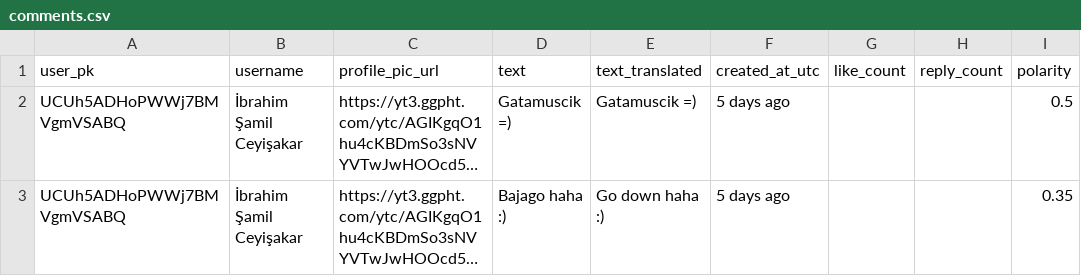
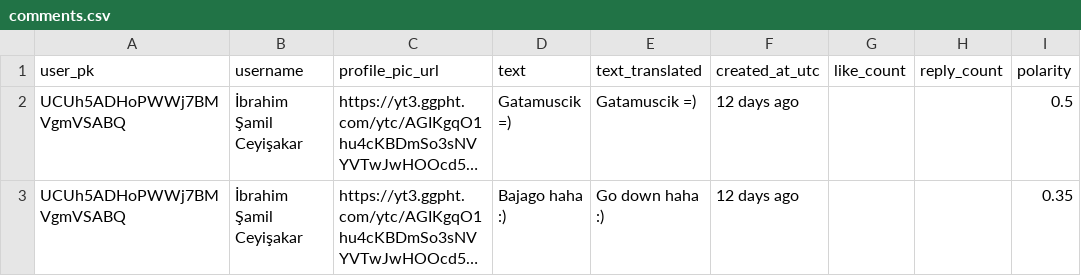
Before and after one commit to ibrahimceyisakar/youtube-sentiment-analysis, a CSV file: comments.csv, drawn as a sheet; only a part is shown; long unchanged cells end in …; the diff names each change by its address in the sheet, - before the commit and + after, or states it on an @@ line.

```diff
--- a/comments.csv
+++ b/comments.csv
-F2:F3 (created_at_utc): 5 days ago
+F2:F3 (created_at_utc): 12 days ago
```
Also changed, not shown: 3 other files.
